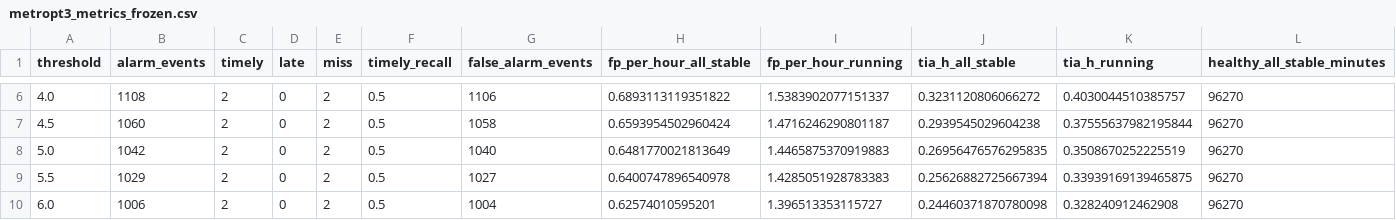
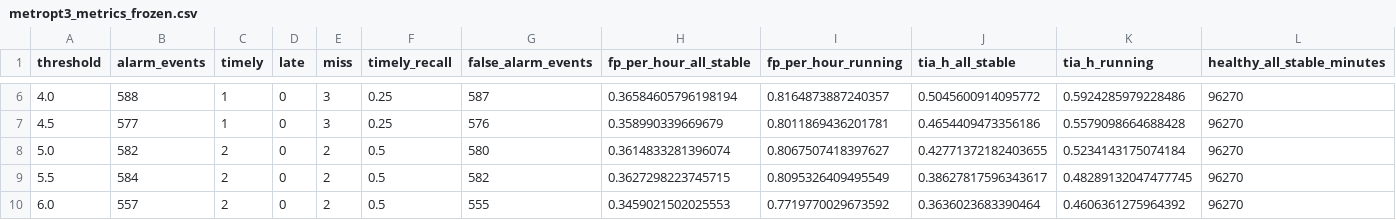
Before and after one commit to by739yang/BEWG_PdM, a CSV file: results/2026-09-18/codex/metropt3_metrics_frozen.csv, drawn as a sheet; only a part is shown, gaps mark what is left out; the diff covers the shown part only; the diff names each change by its address in the sheet, - before the commit and + after, or states it on an @@ line.

```diff
--- a/results/2026-09-18/codex/metropt3_metrics_frozen.csv
+++ b/results/2026-09-18/codex/metropt3_metrics_frozen.csv
-B6 (alarm_events): 1108
+B6 (alarm_events): 588
-C6:C7 (timely): 2
+C6:C7 (timely): 1
-E6:E7 (miss): 2
+E6:E7 (miss): 3
-F6:F7 (timely_recall): 0.5
+F6:F7 (timely_recall): 0.25
-G6 (false_alarm_events): 1106
+G6 (false_alarm_events): 587
-H6 (fp_per_hour_all_stable): 0.6893113119351822
+H6 (fp_per_hour_all_stable): 0.36584605796198194
-I6 (fp_per_hour_running): 1.5383902077151337
+I6 (fp_per_hour_running): 0.8164873887240357
-J6 (tia_h_all_stable): 0.3231120806066272
+J6 (tia_h_all_stable): 0.5045600914095772
-K6 (tia_h_running): 0.4030044510385757
+K6 (tia_h_running): 0.5924285979228486
-B7 (alarm_events): 1060
+B7 (alarm_events): 577
-G7 (false_alarm_events): 1058
+G7 (false_alarm_events): 576
-H7 (fp_per_hour_all_stable): 0.6593954502960424
+H7 (fp_per_hour_all_stable): 0.358990339669679
-I7 (fp_per_hour_running): 1.4716246290801187
+I7 (fp_per_hour_running): 0.8011869436201781
-J7 (tia_h_all_stable): 0.2939545029604238
+J7 (tia_h_all_stable): 0.4654409473356186
-K7 (tia_h_running): 0.37555637982195844
+K7 (tia_h_running): 0.5579098664688428
-B8 (alarm_events): 1042
+B8 (alarm_events): 582
-G8 (false_alarm_events): 1040
+G8 (false_alarm_events): 580
-H8 (fp_per_hour_all_stable): 0.6481770021813649
+H8 (fp_per_hour_all_stable): 0.3614833281396074
-I8 (fp_per_hour_running): 1.4465875370919883
+I8 (fp_per_hour_running): 0.8067507418397627
-J8 (tia_h_all_stable): 0.26956476576295835
+J8 (tia_h_all_stable): 0.42771372182403655
-K8 (tia_h_running): 0.3508670252225519
+K8 (tia_h_running): 0.5234143175074184
-B9 (alarm_events): 1029
+B9 (alarm_events): 584
-G9 (false_alarm_events): 1027
+G9 (false_alarm_events): 582
-H9 (fp_per_hour_all_stable): 0.6400747896540978
+H9 (fp_per_hour_all_stable): 0.3627298223745715
-I9 (fp_per_hour_running): 1.4285051928783383
+I9 (fp_per_hour_running): 0.8095326409495549
-J9 (tia_h_all_stable): 0.25626882725667394
+J9 (tia_h_all_stable): 0.38627817596343617
-K9 (tia_h_running): 0.33939169139465875
+K9 (tia_h_running): 0.48289132047477745
-B10 (alarm_events): 1006
+B10 (alarm_events): 557
-G10 (false_alarm_events): 1004
+G10 (false_alarm_events): 555
-H10 (fp_per_hour_all_stable): 0.62574010595201
+H10 (fp_per_hour_all_stable): 0.3459021502025553
-I10 (fp_per_hour_running): 1.396513353115727
+I10 (fp_per_hour_running): 0.7719770029673592
-J10 (tia_h_all_stable): 0.24460371870780098
+J10 (tia_h_all_stable): 0.3636023683390464
-K10 (tia_h_running): 0.328240912462908
+K10 (tia_h_running): 0.4606361275964392
```
Also changed, not shown: 162 edited cells elsewhere in this file, 9 other files.
